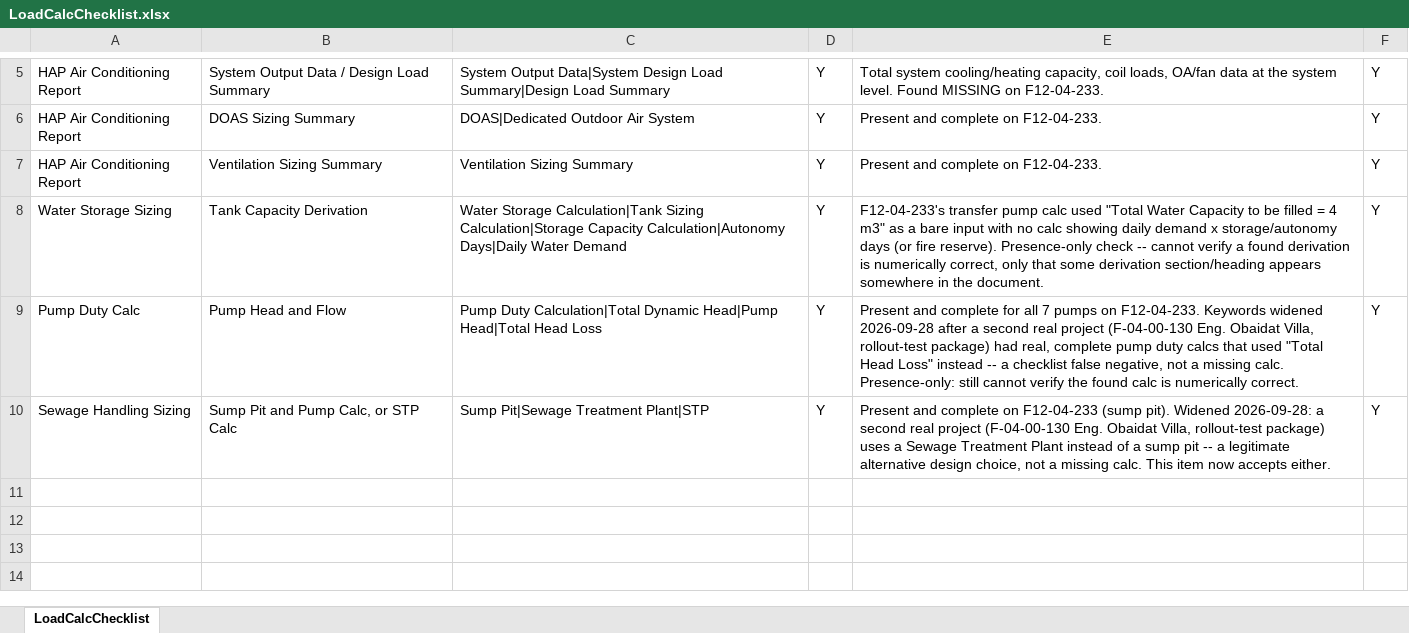
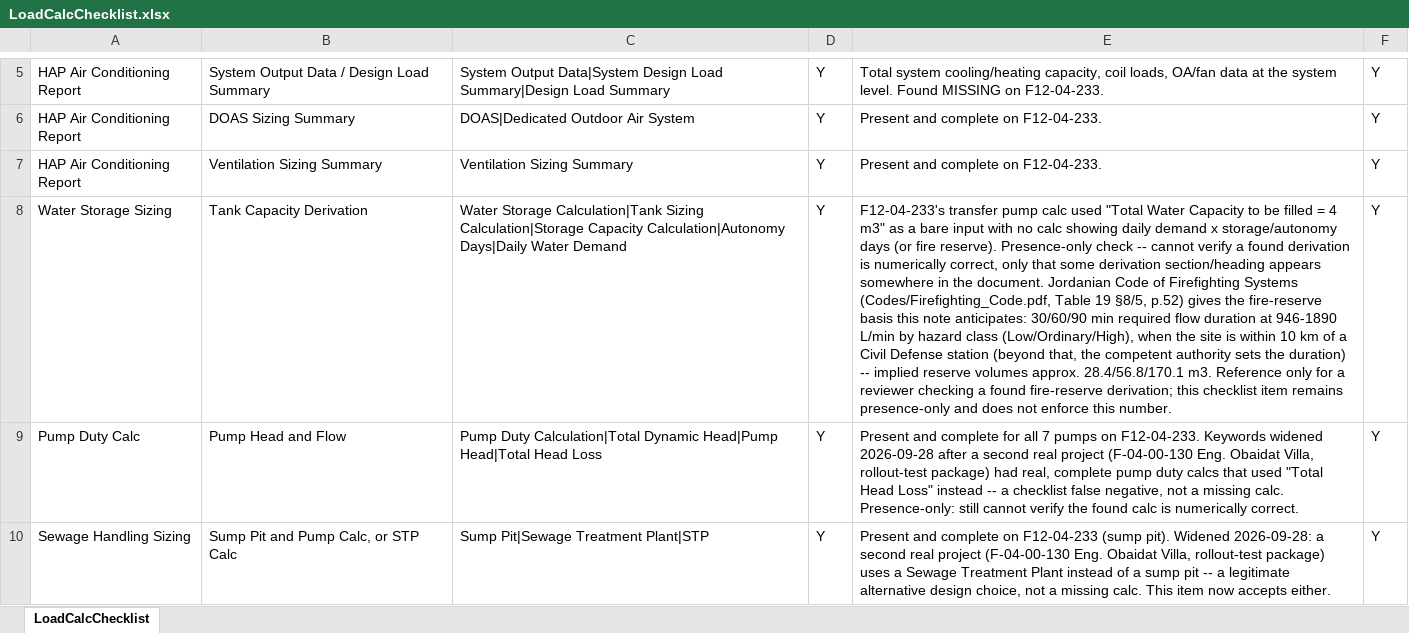
Before and after one commit to MSE73/FNCS_QA_QC, an Excel workbook: docs/excel_templates/LoadCalcChecklist.xlsx, sheet LoadCalcChecklist, drawn as a sheet; only a part is shown, gaps mark what is left out; values as stored, in another font and other column widths than the file's, no borders; the diff names each change by its address in the sheet, - before the commit and + after, or states it on an @@ line.

```diff
--- a/docs/excel_templates/LoadCalcChecklist.xlsx (sheet LoadCalcChecklist)
+++ b/docs/excel_templates/LoadCalcChecklist.xlsx (sheet LoadCalcChecklist)
-E8: …the document.
+E8: …the document. Jordanian Code of Firefighting Systems (Codes/Firefighting_Code.pdf, Table 19 §8/5, p.52) gives the fire-reserve basis this note anticipates: 30/60/90 min required flow duration at 946-1890 L/min by hazard class (Low/Ordinary/High), when the site is within 10 km of a Civil Defense station (beyond that, the competent authority sets the duration) -- implied reserve volumes approx. 28.4/56.8/170.1 m3. Reference only for a reviewer checking a found fire-reserve derivation; this checklist item remains presence-only and does not enforce this number.
```
Also changed, not shown: 1 other file.
